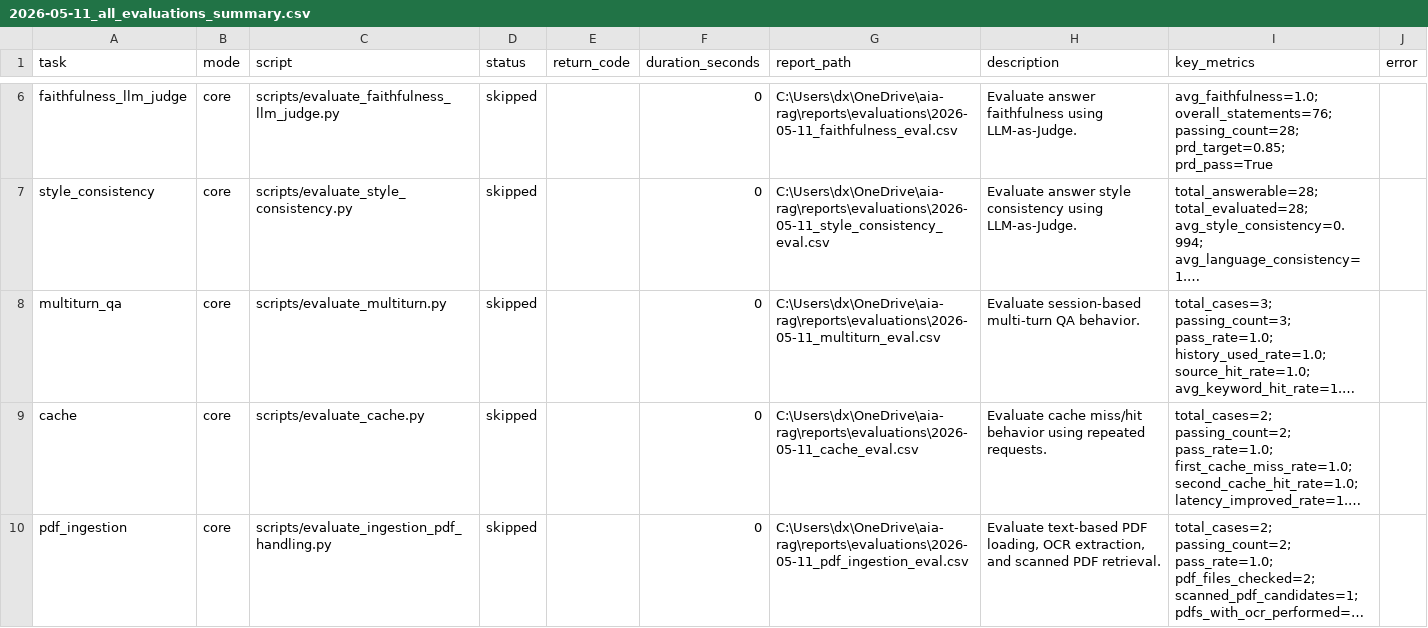
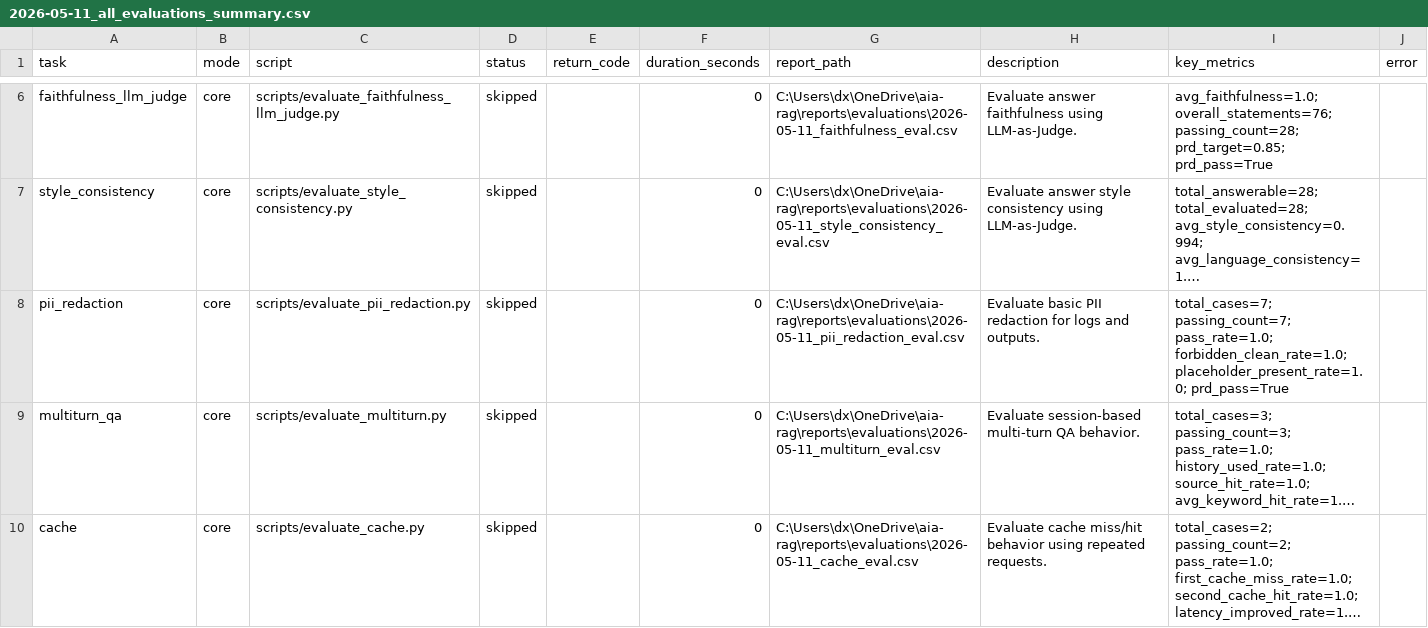
Before and after one commit to hanz4-09/aia-rag, a CSV file: reports/evaluations/2026-05-11_all_evaluations_summary.csv, drawn as a sheet; only a part is shown, gaps mark what is left out; the shorter side is filled out with more unchanged rows; long unchanged cells end in …; the diff names each change by its address in the sheet, - before the commit and + after, or states it on an @@ line.

```diff
--- a/reports/evaluations/2026-05-11_all_evaluations_summary.csv
+++ b/reports/evaluations/2026-05-11_all_evaluations_summary.csv
+row 8: pii_redaction | core | scripts/evaluate_pii_redaction.py | skipped |  | 0 | C:\Users\dx\OneDrive\aia-rag\reports\evaluations\2026-05-11_pii_redaction_eval.csv | Evaluate basic PII redaction for logs and outputs. | total_cases=7; passing_count=7; pass_rate=1.0; forbidden_clean_rate=1.0; placeholder_present_rate=1.0; prd_pass=True
```
Also changed, not shown: 9 other files.
